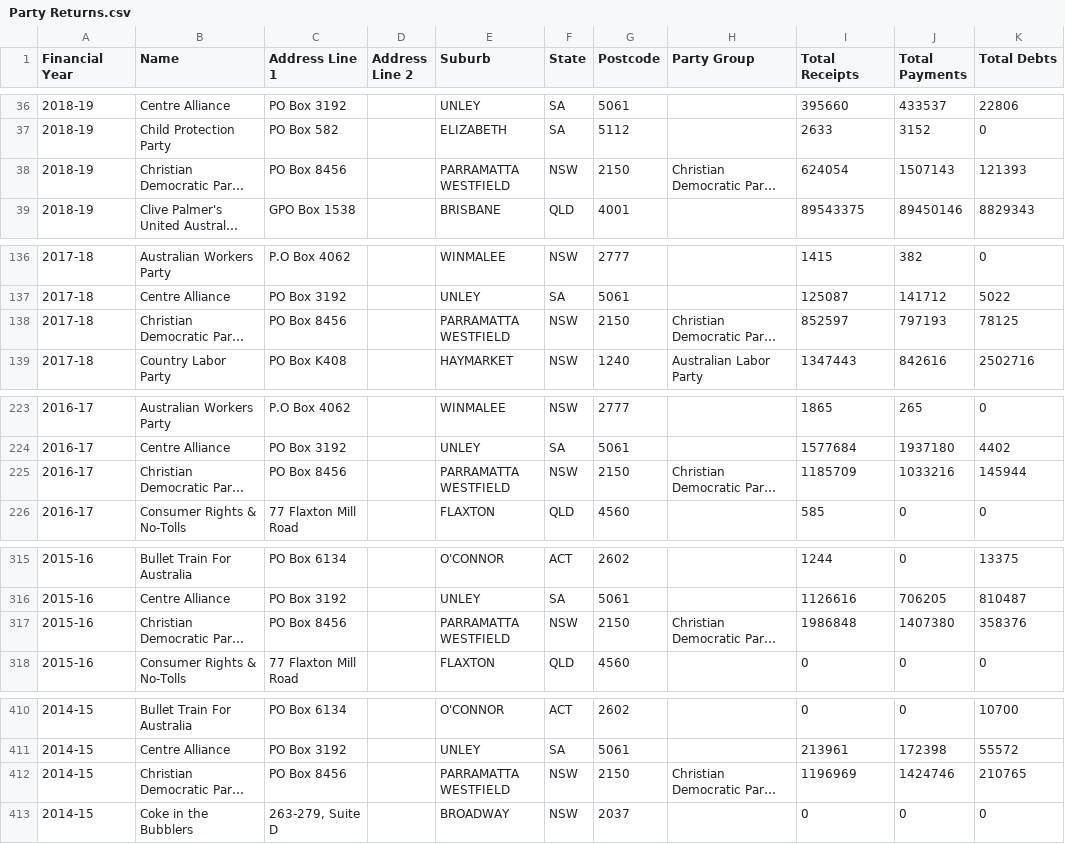
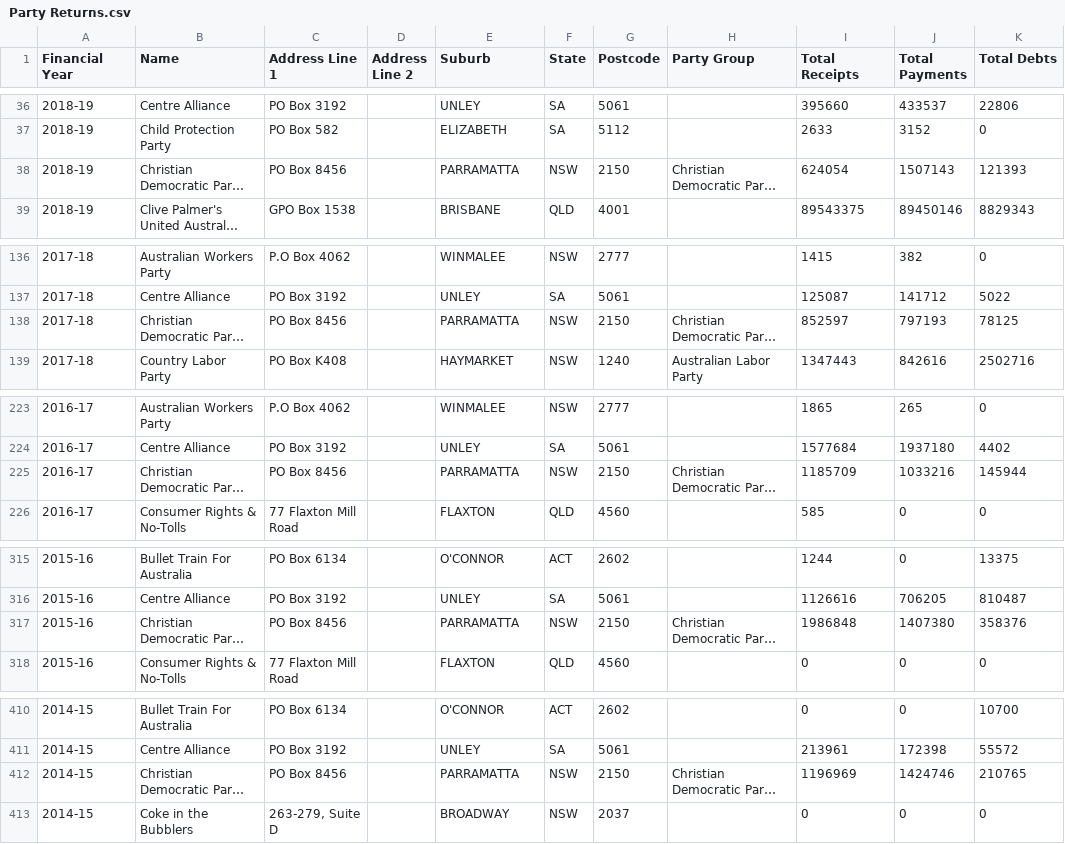
Before and after one commit to damonism/ausvotestr, a CSV file: data-raw/csv/Party Returns.csv, drawn as a sheet; only a part is shown, gaps mark what is left out; long unchanged cells end in …; the diff covers the shown part only; the diff names each change by its address in the sheet, - before the commit and + after, or states it on an @@ line.

```diff
--- a/data-raw/csv/Party Returns.csv
+++ b/data-raw/csv/Party Returns.csv
-E38 (Suburb): PARRAMATTA WESTFIELD
+E38 (Suburb): PARRAMATTA
-E138 (Suburb): PARRAMATTA WESTFIELD
+E138 (Suburb): PARRAMATTA
-E225 (Suburb): PARRAMATTA WESTFIELD
+E225 (Suburb): PARRAMATTA
-E317 (Suburb): PARRAMATTA WESTFIELD
+E317 (Suburb): PARRAMATTA
-E412 (Suburb): PARRAMATTA WESTFIELD
+E412 (Suburb): PARRAMATTA
```
Also changed, not shown: 7 edited cells elsewhere in this file, data-raw/csv/Associated Entity Returns.csv, data-raw/csv/Detailed Discretionary Benefits.csv, 21 other files.
